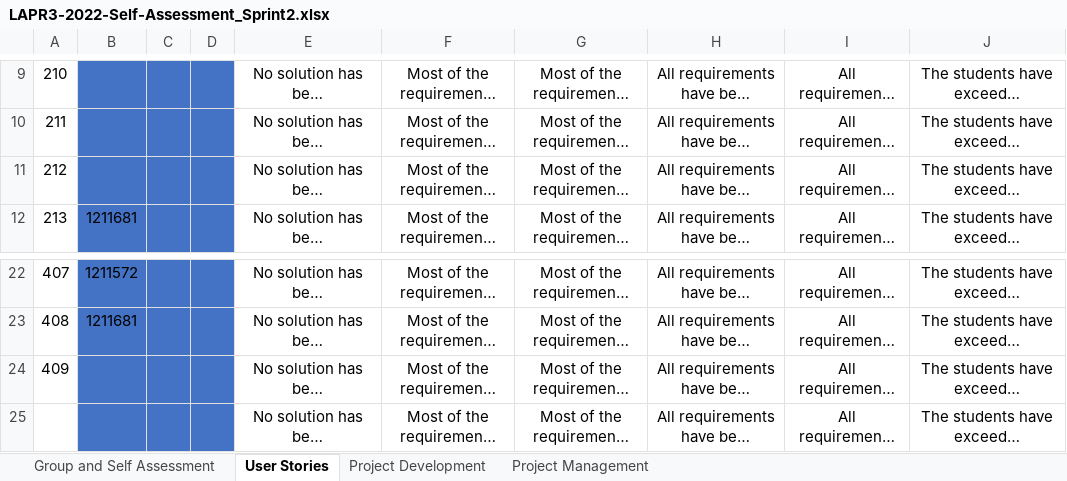
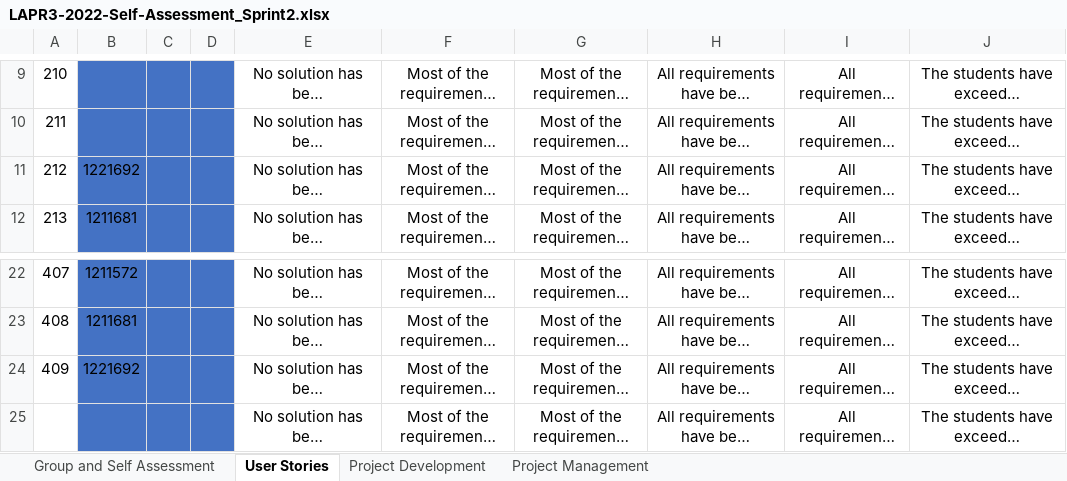
Before and after one commit to Mendoncaa/LAPR3, an Excel workbook: LAPR3-2022-Self-Assessment_Sprint2.xlsx, sheet User Stories, drawn as a sheet; only a part is shown, gaps mark what is left out; long unchanged cells end in …; values as stored, in another font and other column widths than the file's, no borders; conditional formats not drawn; the diff names each change by its address in the sheet, - before the commit and + after, or states it on an @@ line.

```diff
--- a/LAPR3-2022-Self-Assessment_Sprint2.xlsx (sheet User Stories)
+++ b/LAPR3-2022-Self-Assessment_Sprint2.xlsx (sheet User Stories)
-B11: (empty)
+B11: 1221692
-B24: (empty)
+B24: 1221692
```
Also changed, not shown: sheet Group and Self Assessment.
